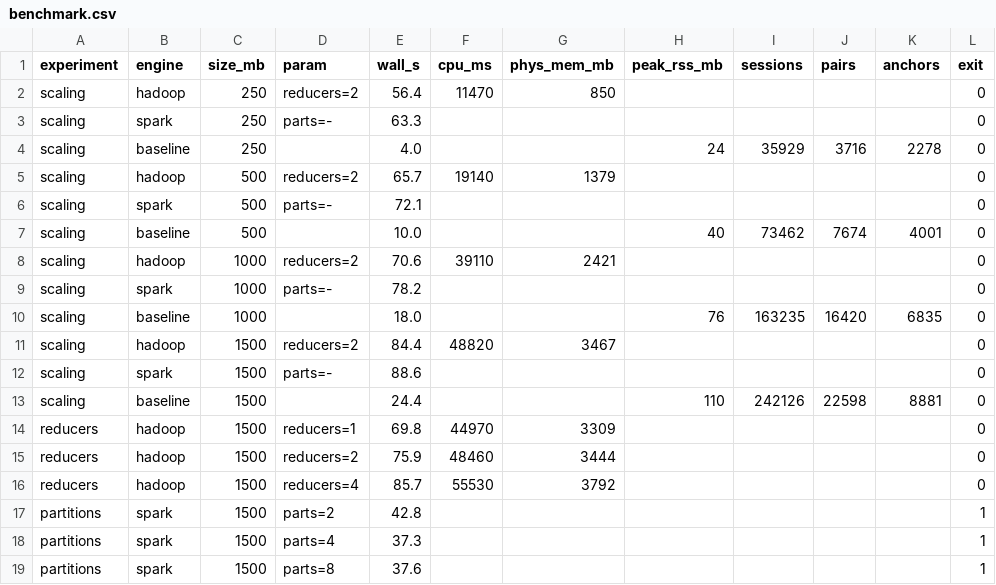
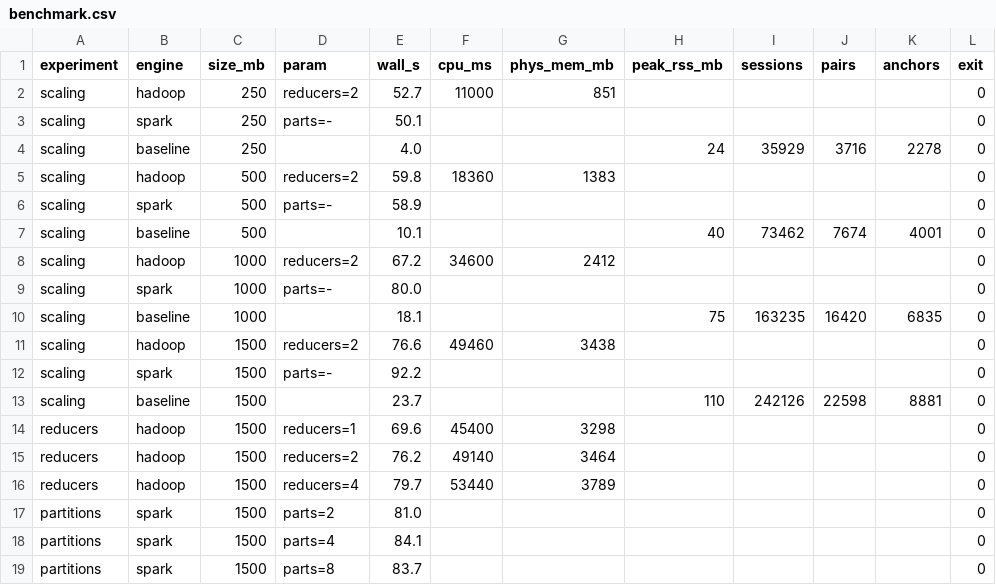
Before and after one commit to LBartalucci/Cloud-Computing-project, a CSV file: results/benchmark.csv, drawn as a sheet.

Commit message:
new corrected benchmarks

```diff
--- a/results/benchmark.csv
+++ b/results/benchmark.csv
@@ -1,19 +1,19 @@
 experiment,engine,size_mb,param,wall_s,cpu_ms,phys_mem_mb,peak_rss_mb,sessions,pairs,anchors,exit
-scaling,hadoop,250,reducers=2,56.4,11470,850,,,,,0
-scaling,spark,250,parts=-,63.3,,,,,,,0
+scaling,hadoop,250,reducers=2,52.7,11000,851,,,,,0
+scaling,spark,250,parts=-,50.1,,,,,,,0
 scaling,baseline,250,,4.0,,,24,35929,3716,2278,0
-scaling,hadoop,500,reducers=2,65.7,19140,1379,,,,,0
-scaling,spark,500,parts=-,72.1,,,,,,,0
-scaling,baseline,500,,10.0,,,40,73462,7674,4001,0
-scaling,hadoop,1000,reducers=2,70.6,39110,2421,,,,,0
-scaling,spark,1000,parts=-,78.2,,,,,,,0
-scaling,baseline,1000,,18.0,,,76,163235,16420,6835,0
-scaling,hadoop,1500,reducers=2,84.4,48820,3467,,,,,0
-scaling,spark,1500,parts=-,88.6,,,,,,,0
-scaling,baseline,1500,,24.4,,,110,242126,22598,8881,0
-reducers,hadoop,1500,reducers=1,69.8,44970,3309,,,,,0
-reducers,hadoop,1500,reducers=2,75.9,48460,3444,,,,,0
-reducers,hadoop,1500,reducers=4,85.7,55530,3792,,,,,0
-partitions,spark,1500,parts=2,42.8,,,,,,,1
-partitions,spark,1500,parts=4,37.3,,,,,,,1
-partitions,spark,1500,parts=8,37.6,,,,,,,1
+scaling,hadoop,500,reducers=2,59.8,18360,1383,,,,,0
+scaling,spark,500,parts=-,58.9,,,,,,,0
+scaling,baseline,500,,10.1,,,40,73462,7674,4001,0
+scaling,hadoop,1000,reducers=2,67.2,34600,2412,,,,,0
+scaling,spark,1000,parts=-,80.0,,,,,,,0
+scaling,baseline,1000,,18.1,,,75,163235,16420,6835,0
+scaling,hadoop,1500,reducers=2,76.6,49460,3438,,,,,0
+scaling,spark,1500,parts=-,92.2,,,,,,,0
+scaling,baseline,1500,,23.7,,,110,242126,22598,8881,0
+reducers,hadoop,1500,reducers=1,69.6,45400,3298,,,,,0
+reducers,hadoop,1500,reducers=2,76.2,49140,3464,,,,,0
+reducers,hadoop,1500,reducers=4,79.7,53440,3789,,,,,0
+partitions,spark,1500,parts=2,81.0,,,,,,,0
+partitions,spark,1500,parts=4,84.1,,,,,,,0
+partitions,spark,1500,parts=8,83.7,,,,,,,0
```
Also changed, not shown: 23 other files.
